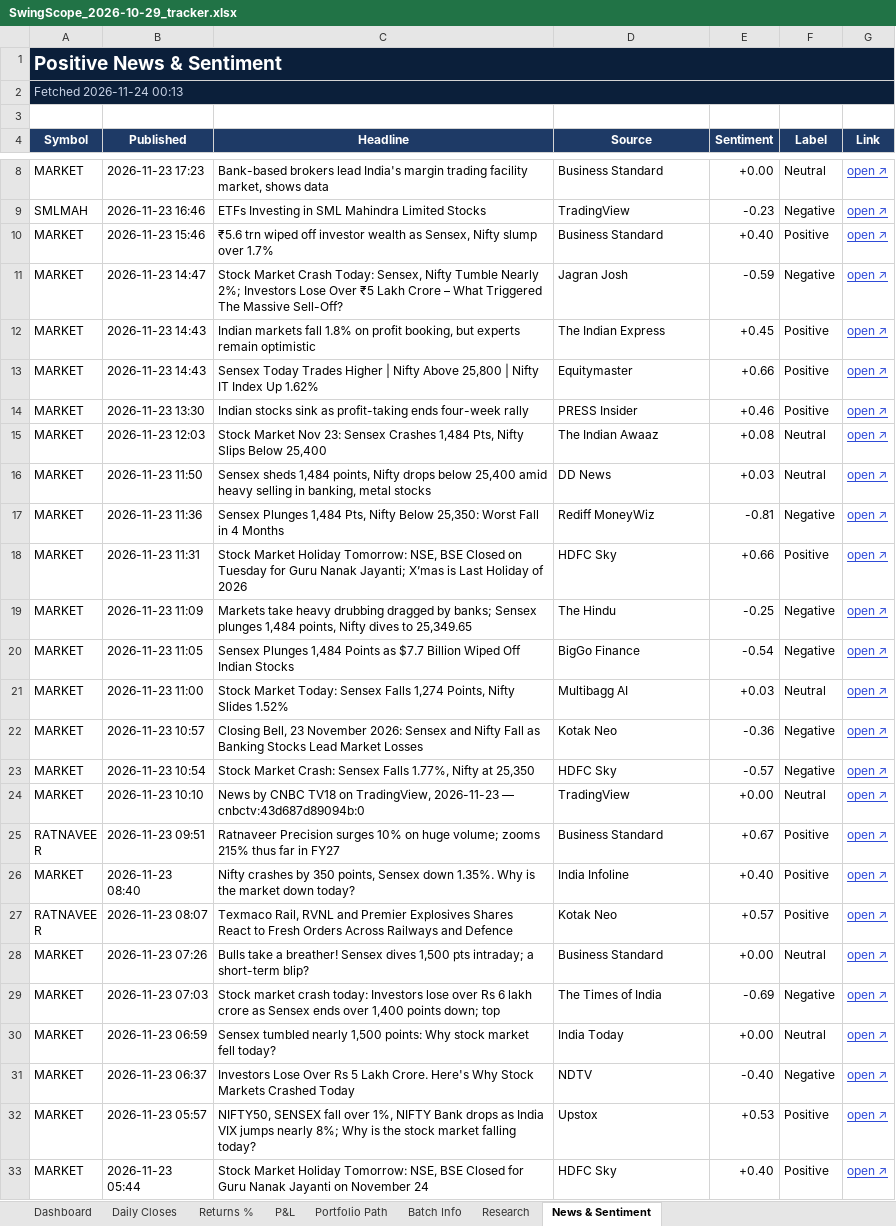
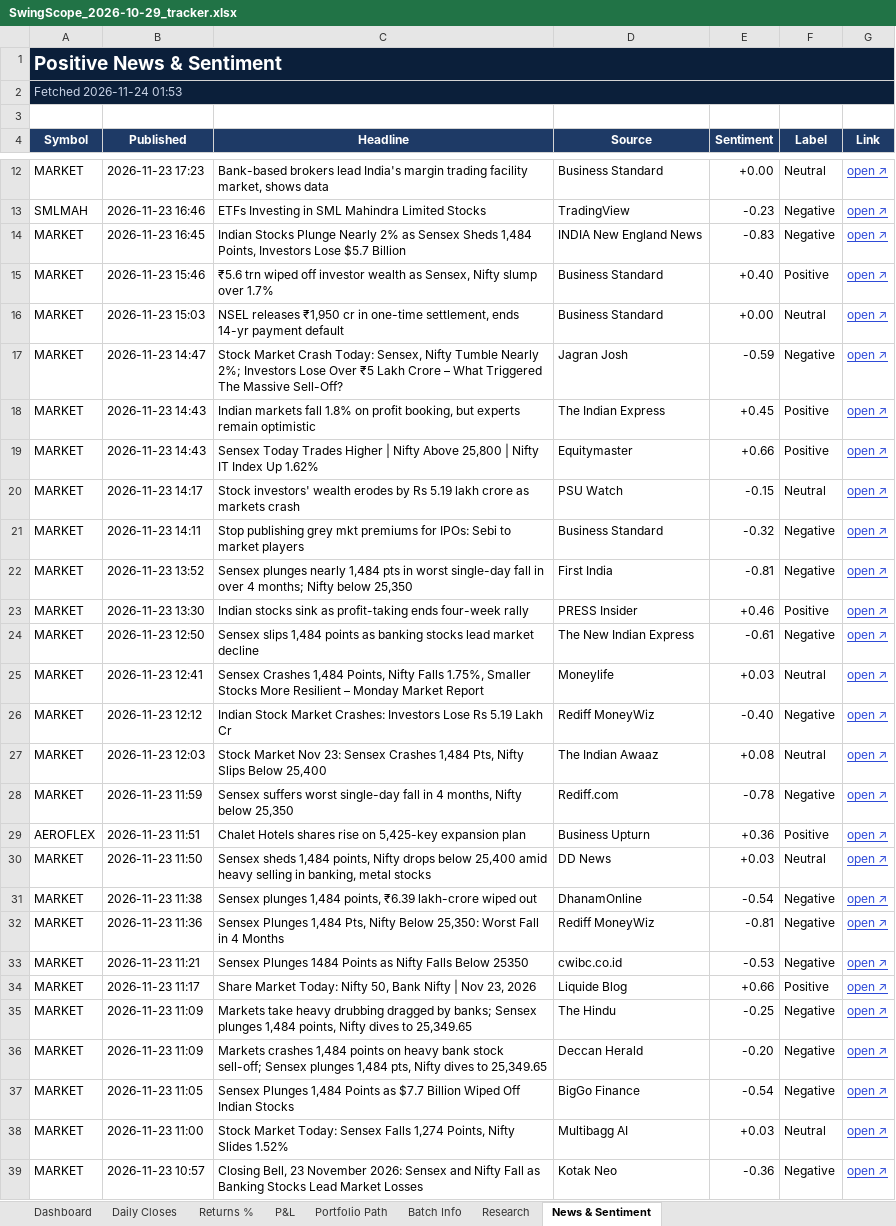
Before and after one commit to compukidsdgp-creator/Swing-Card, an Excel workbook: data/batches/2026-10-29/SwingScope_2026-10-29_tracker.xlsx, sheet News & Sentiment, drawn as a sheet; only a part is shown, gaps mark what is left out; the shorter side is filled out with more unchanged rows; values as stored, in another font and other column widths than the file's, no borders; conditional formats not drawn; addresses are those after the commit; the diff covers the shown part only; the diff names each change by its address in the sheet, - before the commit and + after, or states it on an @@ line.

```diff
--- a/data/batches/2026-10-29/SwingScope_2026-10-29_tracker.xlsx (sheet News & Sentiment)
+++ b/data/batches/2026-10-29/SwingScope_2026-10-29_tracker.xlsx (sheet News & Sentiment)
-A2 (Symbol): Fetched 2026-11-24 00:13
+A2 (Symbol): Fetched 2026-11-24 01:53
+row 14: MARKET | 2026-11-23 16:45 | Indian Stocks Plunge Nearly 2% as Sensex Sheds 1,484 Points, Investors Lose $5.7 Billion | INDIA New England News | -0.83 | Negative | open ↗
+row 16: MARKET | 2026-11-23 15:03 | NSEL releases ₹1,950 cr in one-time settlement, ends 14-yr payment default | Business Standard | +0.00 | Neutral | open ↗
+row 20: MARKET | 2026-11-23 14:17 | Stock investors' wealth erodes by Rs 5.19 lakh crore as markets crash | PSU Watch | -0.15 | Neutral | open ↗
+row 21: MARKET | 2026-11-23 14:11 | Stop publishing grey mkt premiums for IPOs: Sebi to market players | Business Standard | -0.32 | Negative | open ↗
+row 22: MARKET | 2026-11-23 13:52 | Sensex plunges nearly 1,484 pts in worst single-day fall in over 4 months; Nifty below 25,350 | First India | -0.81 | Negative | open ↗
+row 24: MARKET | 2026-11-23 12:50 | Sensex slips 1,484 points as banking stocks lead market decline | The New Indian Express | -0.61 | Negative | open ↗
+row 25: MARKET | 2026-11-23 12:41 | Sensex Crashes 1,484 Points, Nifty Falls 1.75%, Smaller Stocks More Resilient – Monday Market Report | Moneylife | +0.03 | Neutral | open ↗
+row 26: MARKET | 2026-11-23 12:12 | Indian Stock Market Crashes: Investors Lose Rs 5.19 Lakh Cr | Rediff MoneyWiz | -0.40 | Negative | open ↗
+row 28: MARKET | 2026-11-23 11:59 | Sensex suffers worst single-day fall in 4 months, Nifty below 25,350 | Rediff.com | -0.78 | Negative | open ↗
+row 29: AEROFLEX | 2026-11-23 11:51 | Chalet Hotels shares rise on 5,425-key expansion plan | Business Upturn | +0.36 | Positive | open ↗
+row 31: MARKET | 2026-11-23 11:38 | Sensex plunges 1,484 points, ₹6.39 lakh-crore wiped out | DhanamOnline | -0.54 | Negative | open ↗
+row 33: MARKET | 2026-11-23 11:21 | Sensex Plunges 1484 Points as Nifty Falls Below 25350 | cwibc.co.id | -0.53 | Negative | open ↗
-B34 (Published): 2026-11-23 11:31
+B34 (Published): 2026-11-23 11:17
-C34 (Headline): Stock Market Holiday Tomorrow: NSE, BSE Closed on Tuesday for Guru Nanak Jayanti; X’mas is Last Holiday of 2026
+C34 (Headline): Share Market Today: Nifty 50, Bank Nifty | Nov 23, 2026
-D34 (Source): HDFC Sky
+D34 (Source): Liquide Blog
+row 36: MARKET | 2026-11-23 11:09 | Markets crashes 1,484 points on heavy bank stock sell-off; Sensex plunges 1,484 pts, Nifty dives to 25,349.65 | Deccan Herald | -0.20 | Negative | open ↗
```
Also changed, not shown: 46 added rows, 49 removed rows and 25 edited cells elsewhere in this sheet, sheet Research, sheet Dashboard, sheet Daily Closes, 3 other files.
